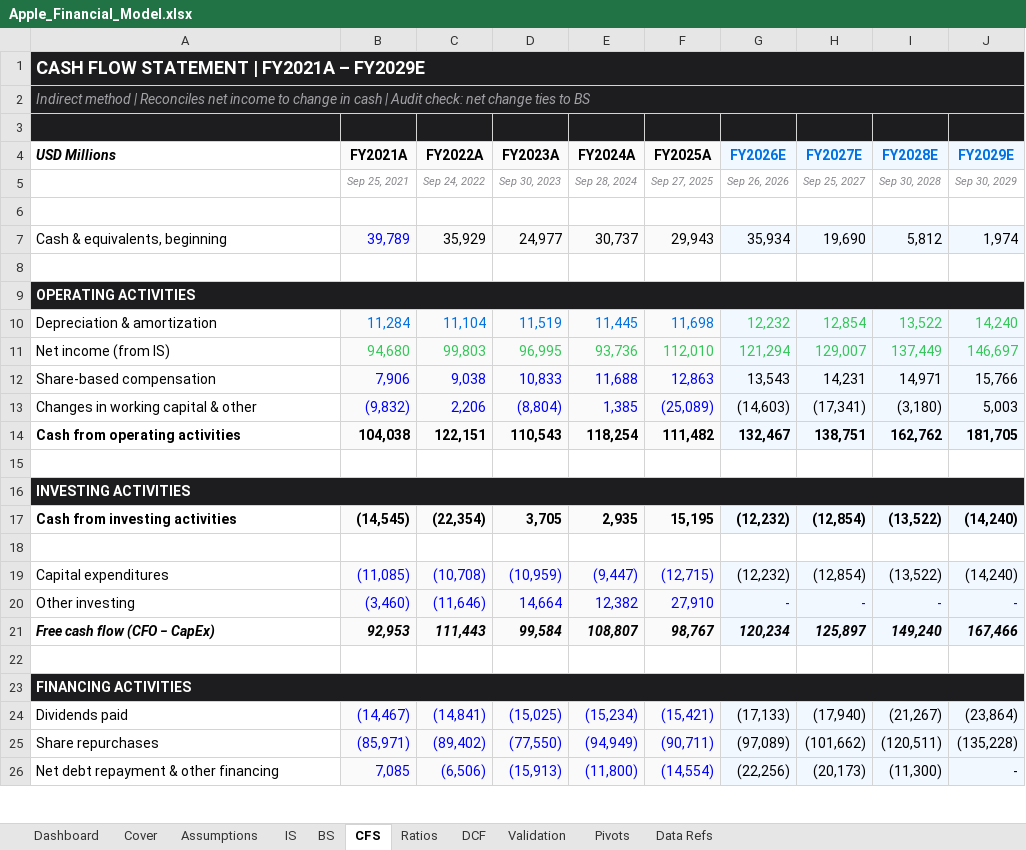
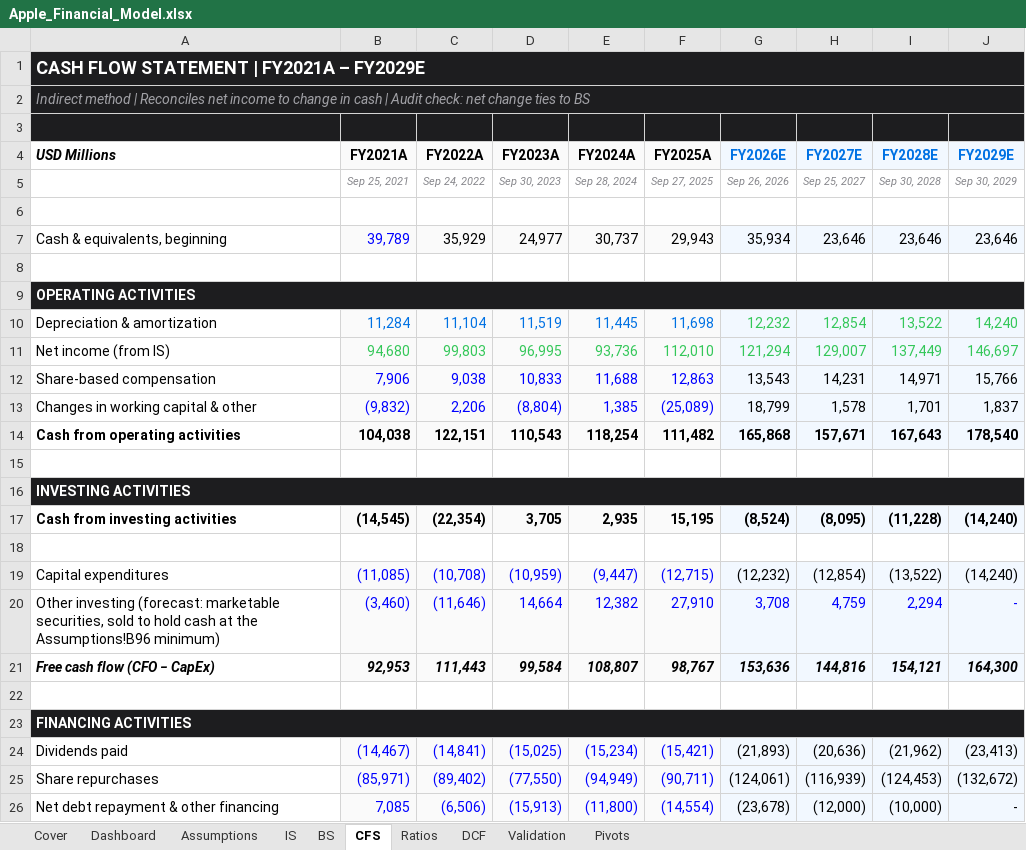
Before and after one commit to alvenyuka/Financial-Analyst, an Excel workbook: Apple/Apple_Financial_Model.xlsx, sheet CFS, drawn as a sheet; only a part is shown; values as stored, in another font and other column widths than the file's, no borders; the diff covers the shown part only; the diff names each change by its address in the sheet, - before the commit and + after, or states it on an @@ line.

Commit message:
Repair the Apple model and rebuild the valuation checks independently
The cash flow statement read each forecast year's working-capital and debt
movements from the prior year, net cash came from FY24, nine FY2025 balance
sheet lines did not match the 10-K, and long-term securities balanced the
forecast as a plug. All four are fixed; cash now comes from the cash flow
statement with a minimum-cash rule, and the DCF discounts from the
28 Sep 2026 valuation date to each fiscal year-end.

The validator now rebuilds working capital from the balance sheet, re-adds
the forecast balance sheet from its lines and takes net cash from FY26E,
with fault-injection tests for each. Base price $139.50 (was $135.98).

```diff
--- a/Apple/Apple_Financial_Model.xlsx (sheet CFS)
+++ b/Apple/Apple_Financial_Model.xlsx (sheet CFS)
-sheet tab: Data Refs
@@ sheet tab order changed: Cover | Dashboard | Assumptions | IS | BS | CFS | Ratios | DCF | Validation | Pivots @@
-H7 (FY2027E): 19,690
+H7 (FY2027E): 23,646
-I7 (FY2028E): 5,812
+I7 (FY2028E): 23,646
-J7 (FY2029E): 1,974
+J7 (FY2029E): 23,646
-G13 (FY2026E): (14,603)
+G13 (FY2026E): 18,799
-H13 (FY2027E): (17,341)
+H13 (FY2027E): 1,578
-I13 (FY2028E): (3,180)
+I13 (FY2028E): 1,701
-J13 (FY2029E): 5,003
+J13 (FY2029E): 1,837
-G14 (FY2026E): 132,467
+G14 (FY2026E): 165,868
-H14 (FY2027E): 138,751
+H14 (FY2027E): 157,671
-I14 (FY2028E): 162,762
+I14 (FY2028E): 167,643
-J14 (FY2029E): 181,705
+J14 (FY2029E): 178,540
-G17 (FY2026E): (12,232)
+G17 (FY2026E): (8,524)
-H17 (FY2027E): (12,854)
+H17 (FY2027E): (8,095)
-I17 (FY2028E): (13,522)
+I17 (FY2028E): (11,228)
-A20 (USD Millions): Other investing
+A20 (USD Millions): Other investing (forecast: marketable securities, sold to hold cash at the Assumptions!B96 minimum)
-G20 (FY2026E): -
+G20 (FY2026E): 3,708
-H20 (FY2027E): -
+H20 (FY2027E): 4,759
-I20 (FY2028E): -
+I20 (FY2028E): 2,294
-G21 (FY2026E): 120,234
+G21 (FY2026E): 153,636
-H21 (FY2027E): 125,897
+H21 (FY2027E): 144,816
-I21 (FY2028E): 149,240
+I21 (FY2028E): 154,121
-J21 (FY2029E): 167,466
+J21 (FY2029E): 164,300
-G24 (FY2026E): (17,133)
+G24 (FY2026E): (21,893)
-H24 (FY2027E): (17,940)
+H24 (FY2027E): (20,636)
-I24 (FY2028E): (21,267)
+I24 (FY2028E): (21,962)
-J24 (FY2029E): (23,864)
+J24 (FY2029E): (23,413)
-G25 (FY2026E): (97,089)
+G25 (FY2026E): (124,061)
-H25 (FY2027E): (101,662)
+H25 (FY2027E): (116,939)
-I25 (FY2028E): (120,511)
+I25 (FY2028E): (124,453)
-J25 (FY2029E): (135,228)
+J25 (FY2029E): (132,672)
-G26 (FY2026E): (22,256)
+G26 (FY2026E): (23,678)
-H26 (FY2027E): (20,173)
+H26 (FY2027E): (12,000)
-I26 (FY2028E): (11,300)
+I26 (FY2028E): (10,000)
```
Also changed, not shown: 21 edited cells elsewhere in this sheet, sheet Dashboard, sheet DCF, sheet Assumptions, sheet Validation, sheet BS, sheet Ratios, 3 more sheets, formulas that keep their value, charts or pictures, 10 other files.
